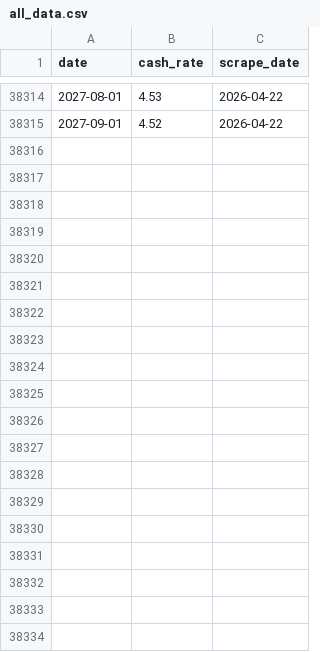
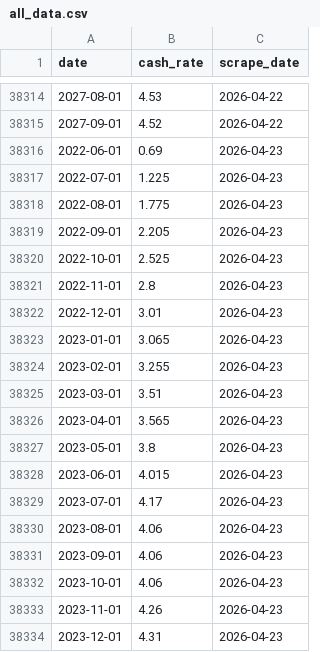
Before and after one commit to aaronw22/ois-curve-tracker, a CSV file: combined-data/all_data.csv, drawn as a sheet; only a part is shown, gaps mark what is left out; the diff covers the shown part only; the diff names each change by its address in the sheet, - before the commit and + after, or states it on an @@ line.

```diff
--- a/combined-data/all_data.csv
+++ b/combined-data/all_data.csv
+row 38316: 2022-06-01 | 0.69 | 2026-04-23
+row 38317: 2022-07-01 | 1.225 | 2026-04-23
+row 38318: 2022-08-01 | 1.775 | 2026-04-23
+row 38319: 2022-09-01 | 2.205 | 2026-04-23
+row 38320: 2022-10-01 | 2.525 | 2026-04-23
+row 38321: 2022-11-01 | 2.8 | 2026-04-23
+row 38322: 2022-12-01 | 3.01 | 2026-04-23
+row 38323: 2023-01-01 | 3.065 | 2026-04-23
+row 38324: 2023-02-01 | 3.255 | 2026-04-23
+row 38325: 2023-03-01 | 3.51 | 2026-04-23
+row 38326: 2023-04-01 | 3.565 | 2026-04-23
+row 38327: 2023-05-01 | 3.8 | 2026-04-23
+row 38328: 2023-06-01 | 4.015 | 2026-04-23
+row 38329: 2023-07-01 | 4.17 | 2026-04-23
+row 38330: 2023-08-01 | 4.06 | 2026-04-23
+row 38331: 2023-09-01 | 4.06 | 2026-04-23
+row 38332: 2023-10-01 | 4.06 | 2026-04-23
+row 38333: 2023-11-01 | 4.26 | 2026-04-23
+row 38334: 2023-12-01 | 4.31 | 2026-04-23
```
Also changed, not shown: 45 added rows elsewhere in this file, 4 other files.
